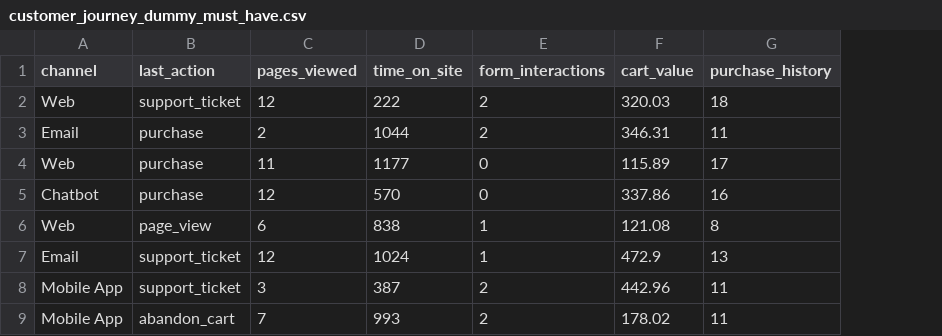
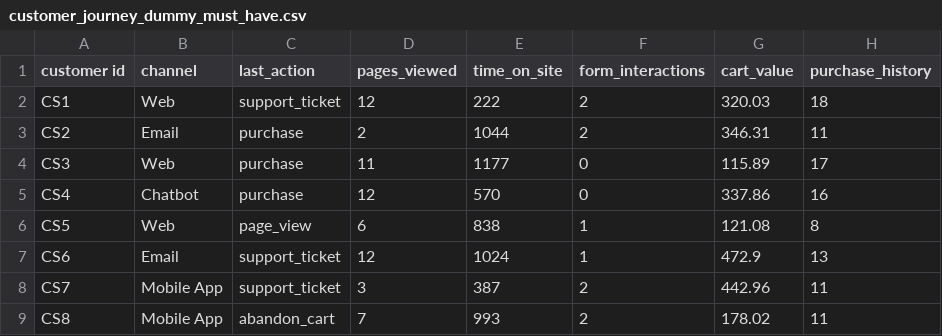
Before and after one commit to Kamalhasija1990/customerjourney, a CSV file: customer_journey_dummy_must_have.csv, drawn as a sheet; only a part is shown; the diff names each change by its address in the sheet, - before the commit and + after, or states it on an @@ line.

Commit message:
customer_journey_dummy_must_have.csv

```diff
--- a/customer_journey_dummy_must_have.csv
+++ b/customer_journey_dummy_must_have.csv
+column A (customer id), rows 2-9: CS1 | CS2 | CS3 | CS4 | CS5 | CS6 | CS7 | CS8
```
